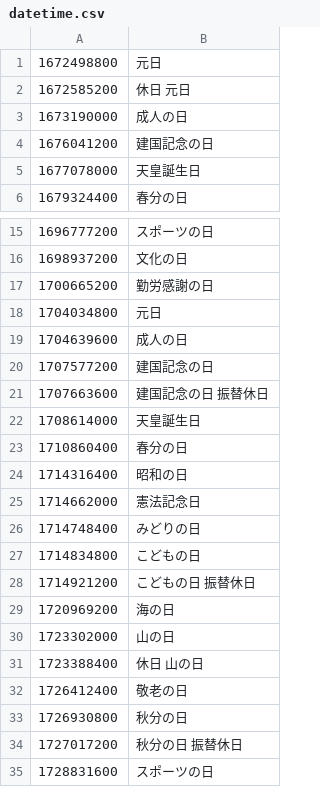
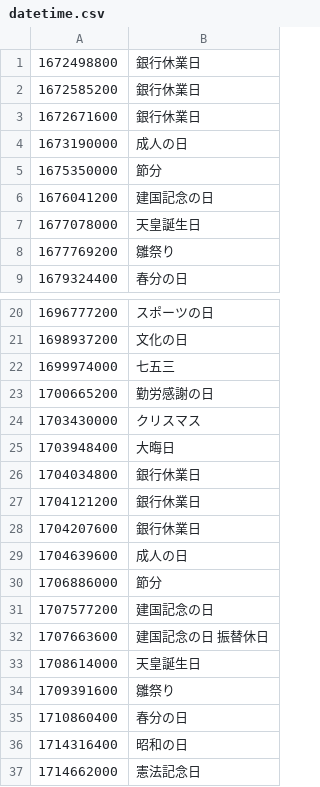
Before and after one commit to holidays-jp/api, a CSV file: docs/v1/datetime.csv, drawn as a sheet; only a part is shown, gaps mark what is left out; the shorter side is filled out with more unchanged rows; the diff covers the shown part only.

```diff
--- a/docs/v1/datetime.csv
+++ b/docs/v1/datetime.csv
@@ -1,6 +1,9 @@
-1672498800,元日
-1672585200,"休日 元日"
+1672498800,銀行休業日
+1672585200,銀行休業日
+1672671600,銀行休業日
 1673190000,成人の日
+1675350000,節分
 1676041200,建国記念の日
 1677078000,天皇誕生日
+1677769200,雛祭り
 1679324400,春分の日
@@ -16,5 +21,11 @@
 1698937200,文化の日
+1699974000,七五三
 1700665200,勤労感謝の日
-1704034800,元日
+1703430000,クリスマス
+1703948400,大晦日
+1704034800,銀行休業日
+1704121200,銀行休業日
+1704207600,銀行休業日
 1704639600,成人の日
+1706886000,節分
 1707577200,建国記念の日
@@ -22,2 +33,3 @@
 1708614000,天皇誕生日
+1709391600,雛祭り
 1710860400,春分の日
```
Also changed, not shown: 16 added rows and 1 edited cell elsewhere in this file, docs/v1/2019/date.csv, docs/v1/2019/datetime.csv, 46 other files.
